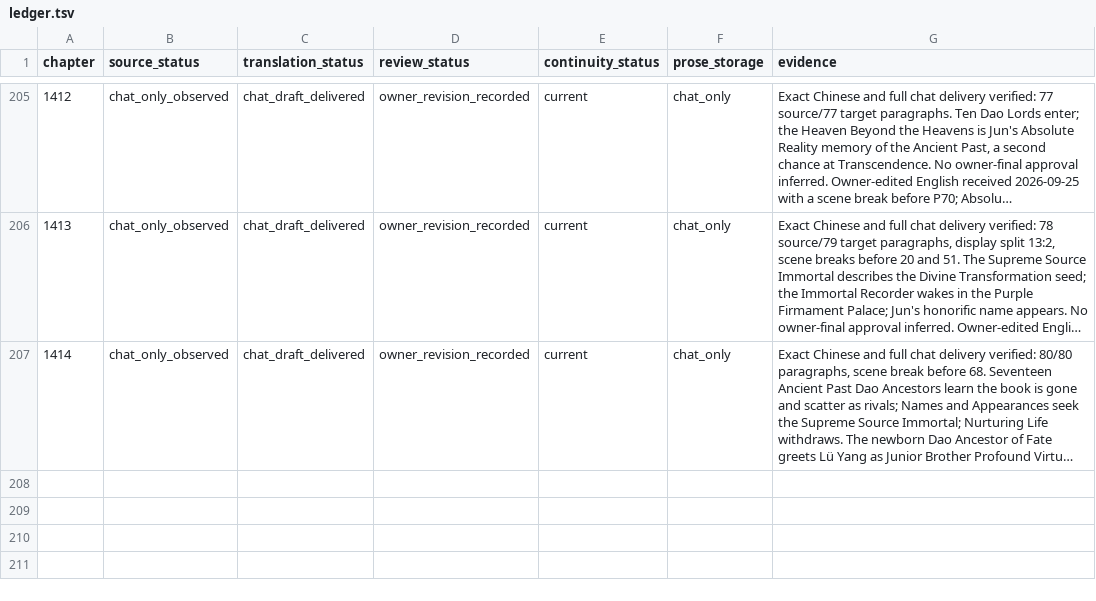
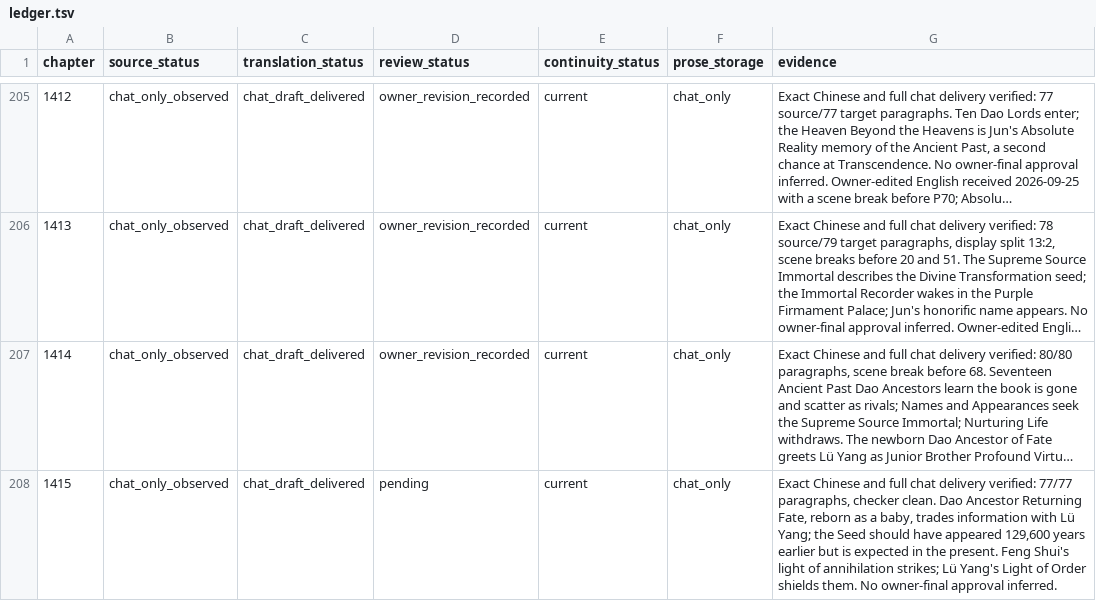
Before and after one commit to RoyUnconquerable/Translation, a TSV file: chatgpt/chapters/ledger.tsv, drawn as a sheet; only a part is shown, gaps mark what is left out; long unchanged cells end in …; the diff names each change by its address in the sheet, - before the commit and + after, or states it on an @@ line.

```diff
--- a/chatgpt/chapters/ledger.tsv
+++ b/chatgpt/chapters/ledger.tsv
+row 208: 1415 | chat_only_observed | chat_draft_delivered | pending | current | chat_only | Exact Chinese and full chat delivery verified: 77/77 paragraphs, checker clean. Dao Ancestor Returning Fate, reborn as a baby, trades information with Lü Yang; the Seed should have appeared 129,600 years earlier but is expected in the present. Feng Shui's light of annihilation strikes; Lü Yang's Light of Order shields them. No owner-final approval inferred.
```
Also changed, not shown: chatgpt/reference/decision-log.tsv, 1 other file.
